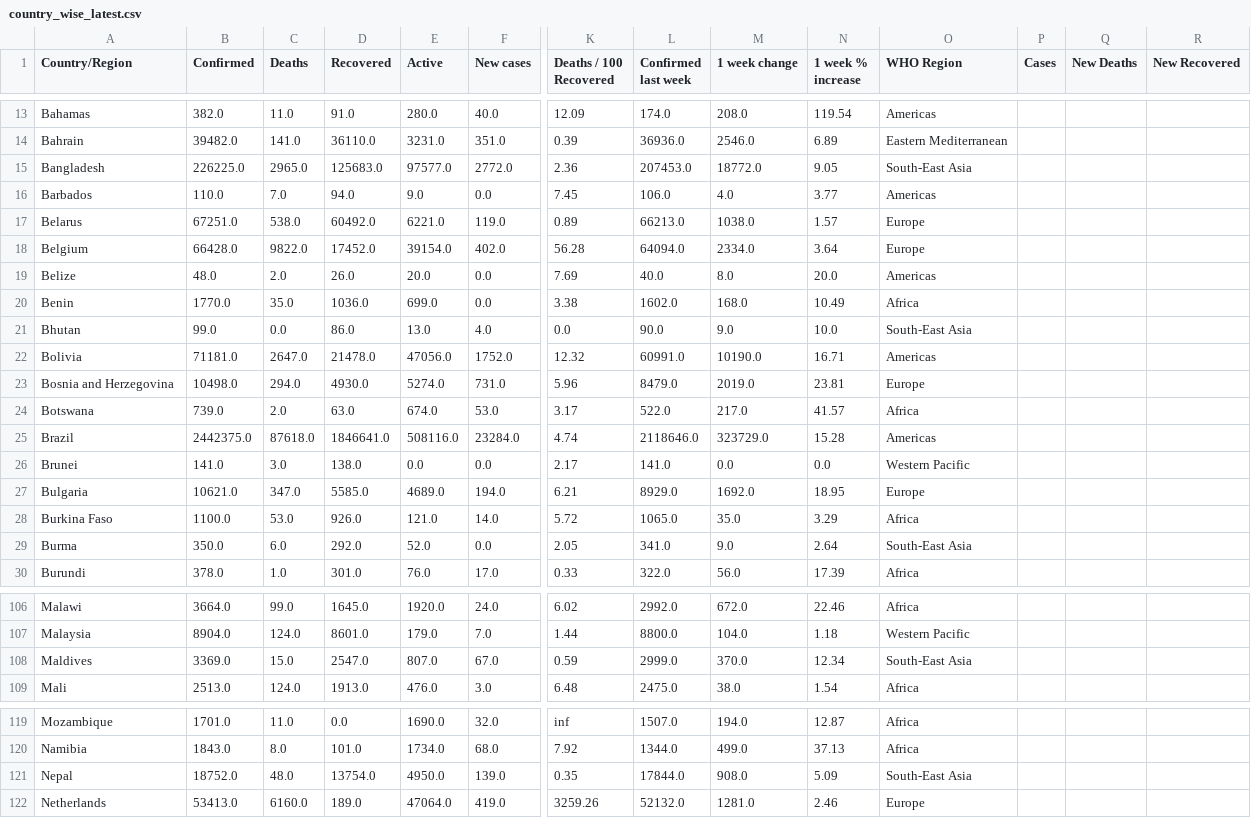
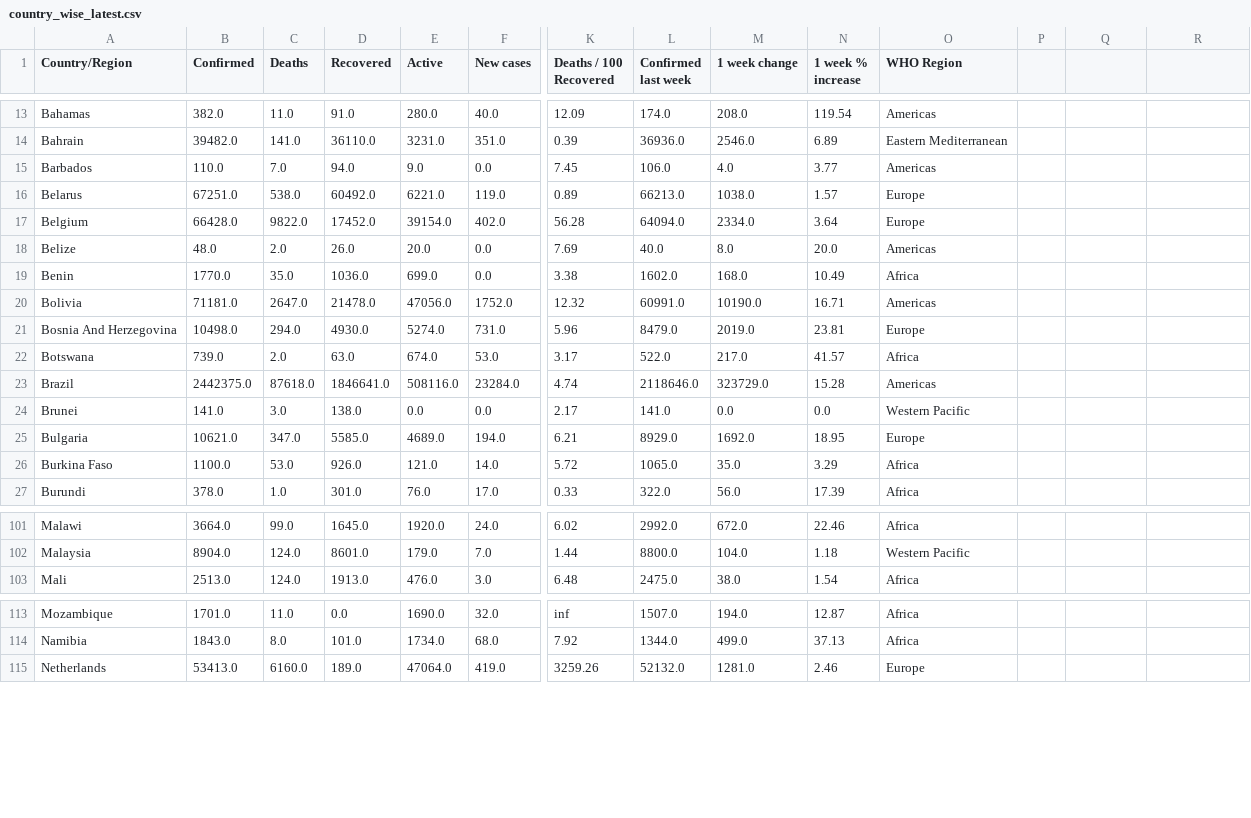
Before and after one commit to Tringy7/ProPy, a CSV file: Data/corona-virus-report/country_wise_latest.csv, drawn as a sheet; only a part is shown, gaps mark what is left out; removed rows and columns are numbered as before the commit, all else as after; rows hold the shown columns only; the diff covers the shown part only; the diff names each change by its address in the sheet, - before the commit and + after, or states it on an @@ line.

```diff
--- a/Data/corona-virus-report/country_wise_latest.csv
+++ b/Data/corona-virus-report/country_wise_latest.csv
-P1: Cases
+P1: (empty)
-Q1: New Deaths
+Q1: (empty)
-R1: New Recovered
+R1: (empty)
-row 15: Bangladesh | 226225.0 | 2965.0 | 125683.0 | 97577.0 | 2772.0 | 2.36 | 207453.0 | 18772.0 | 9.05 | South-East Asia
-row 21: Bhutan | 99.0 | 0.0 | 86.0 | 13.0 | 4.0 | 0.0 | 90.0 | 9.0 | 10.0 | South-East Asia
-A21 (Country/Region): Bosnia and Herzegovina
+A21 (Country/Region): Bosnia And Herzegovina
-row 29: Burma | 350.0 | 6.0 | 292.0 | 52.0 | 0.0 | 2.05 | 341.0 | 9.0 | 2.64 | South-East Asia
-row 108: Maldives | 3369.0 | 15.0 | 2547.0 | 807.0 | 67.0 | 0.59 | 2999.0 | 370.0 | 12.34 | South-East Asia
-row 121: Nepal | 18752.0 | 48.0 | 13754.0 | 4950.0 | 139.0 | 0.35 | 17844.0 | 908.0 | 5.09 | South-East Asia
```
Also changed, not shown: 6 removed rows and 11 edited cells elsewhere in this file, 10 other files.
